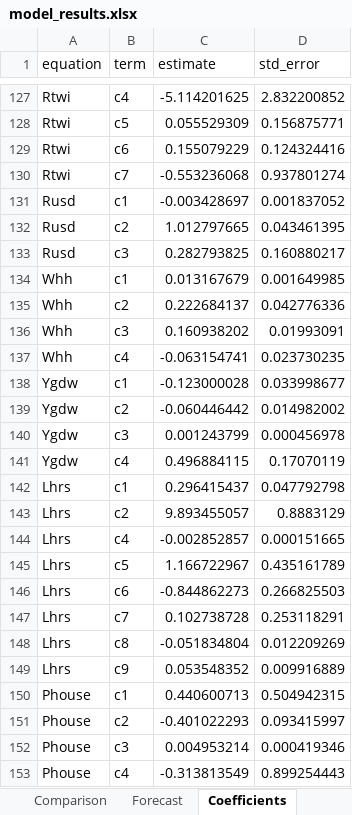
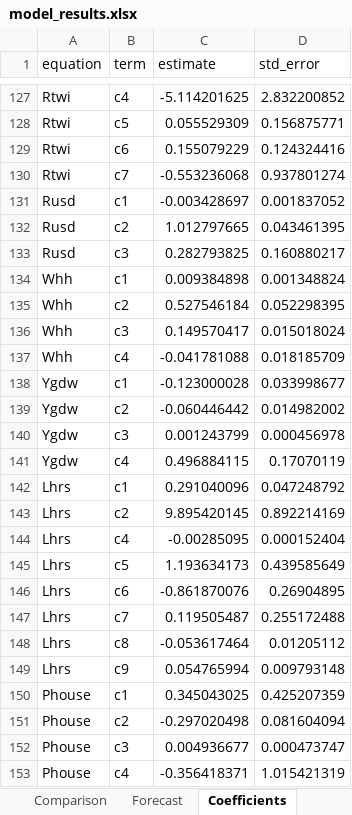
Before and after one commit to rquekett-deloitte/SEM, an Excel workbook: outputs/model_results.xlsx, sheet Coefficients, drawn as a sheet; only a part is shown, gaps mark what is left out; values as stored, in another font and other column widths than the file's, no borders; table styles not drawn; the diff covers the shown part only; the diff names each change by its address in the sheet, - before the commit and + after, or states it on an @@ line.

```diff
--- a/outputs/model_results.xlsx (sheet Coefficients)
+++ b/outputs/model_results.xlsx (sheet Coefficients)
-C134 (estimate): 0.013167679
+C134 (estimate): 0.009384898
-D134 (std_error): 0.001649985
+D134 (std_error): 0.001348824
-C135 (estimate): 0.222684137
+C135 (estimate): 0.527546184
-D135 (std_error): 0.042776336
+D135 (std_error): 0.052298395
-C136 (estimate): 0.160938202
+C136 (estimate): 0.149570417
-D136 (std_error): 0.01993091
+D136 (std_error): 0.015018024
-C137 (estimate): -0.063154741
+C137 (estimate): -0.041781088
-D137 (std_error): 0.023730235
+D137 (std_error): 0.018185709
-C142 (estimate): 0.296415437
+C142 (estimate): 0.291040096
-D142 (std_error): 0.047792798
+D142 (std_error): 0.047248792
-C143 (estimate): 9.893455057
+C143 (estimate): 9.895420145
-D143 (std_error): 0.8883129
+D143 (std_error): 0.892214169
-C144 (estimate): -0.002852857
+C144 (estimate): -0.00285095
-D144 (std_error): 0.000151665
+D144 (std_error): 0.000152404
-C145 (estimate): 1.166722967
+C145 (estimate): 1.193634173
-D145 (std_error): 0.435161789
+D145 (std_error): 0.439585649
-C146 (estimate): -0.844862273
+C146 (estimate): -0.861870076
-D146 (std_error): 0.266825503
+D146 (std_error): 0.26904895
-C147 (estimate): 0.102738728
+C147 (estimate): 0.119505487
-D147 (std_error): 0.253118291
+D147 (std_error): 0.255172488
-C148 (estimate): -0.051834804
+C148 (estimate): -0.053617464
-D148 (std_error): 0.012209269
+D148 (std_error): 0.01205112
-C149 (estimate): 0.053548352
+C149 (estimate): 0.054765994
-D149 (std_error): 0.009916889
+D149 (std_error): 0.009793148
-C150 (estimate): 0.440600713
+C150 (estimate): 0.345043025
-D150 (std_error): 0.504942315
+D150 (std_error): 0.425207359
-C151 (estimate): -0.401022293
+C151 (estimate): -0.297020498
-D151 (std_error): 0.093415997
+D151 (std_error): 0.081604094
-C152 (estimate): 0.004953214
+C152 (estimate): 0.004936677
-D152 (std_error): 0.000419346
+D152 (std_error): 0.000473747
-C153 (estimate): -0.313813549
+C153 (estimate): -0.356418371
-D153 (std_error): 0.899254443
+D153 (std_error): 1.015421319
```
Also changed, not shown: 58 edited cells elsewhere in this sheet, sheet Forecast, sheet Comparison, sheet Dashboard, 21 other files.
